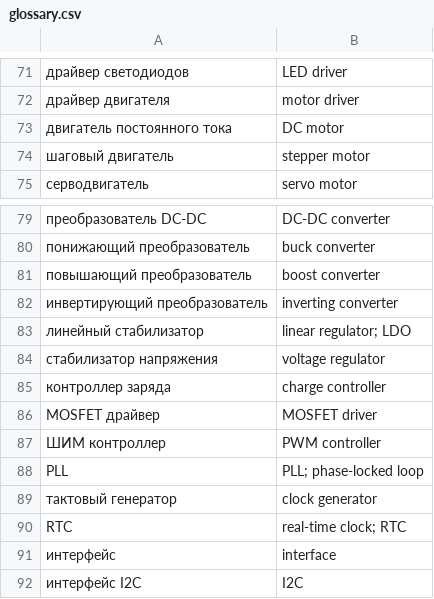
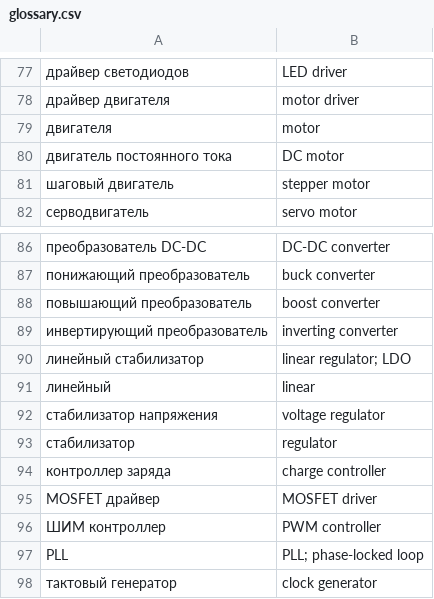
Before and after one commit to offflinerpsy/deep-components-aggregator, a CSV file: glossary.csv, drawn as a sheet; only a part is shown, gaps mark what is left out; the shorter side is filled out with more unchanged rows; the diff covers the shown part only; the diff names each change by its address in the sheet, - before the commit and + after, or states it on an @@ line.

```diff
--- a/glossary.csv
+++ b/glossary.csv
+row 79: двигателя | motor
+row 91: линейный | linear
+row 93: стабилизатор | regulator
```
Also changed, not shown: 14 added rows elsewhere in this file, 3 other files.
